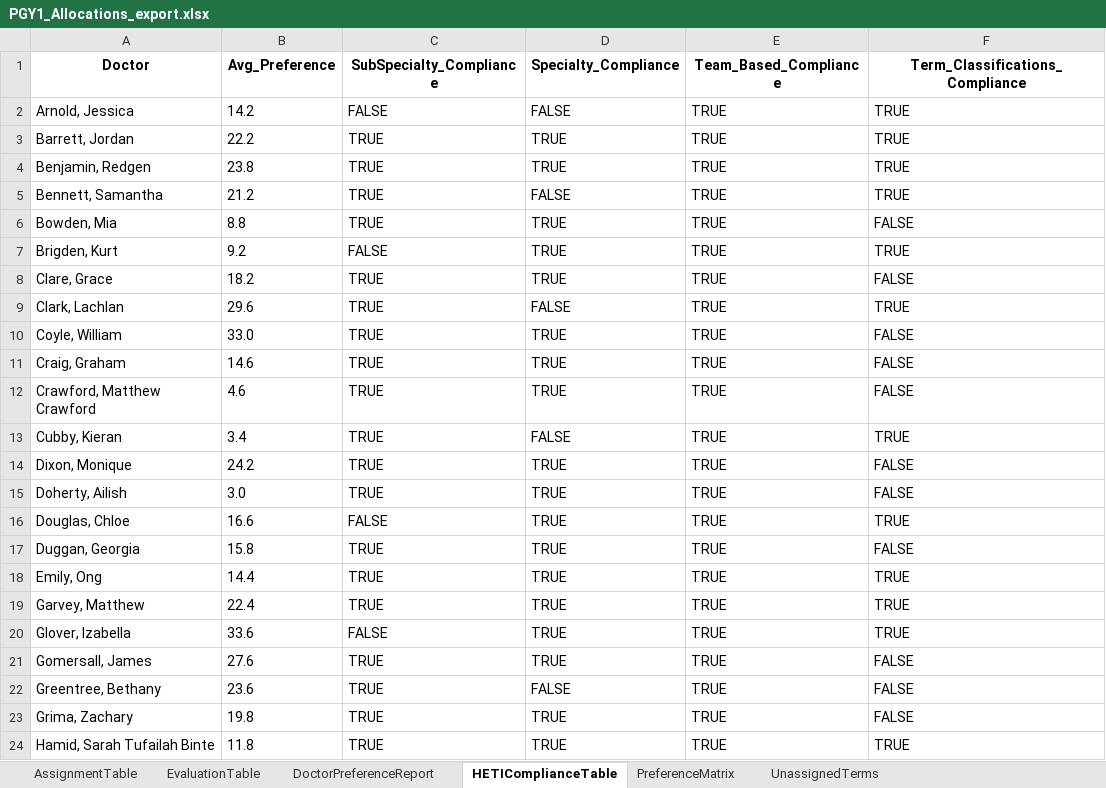
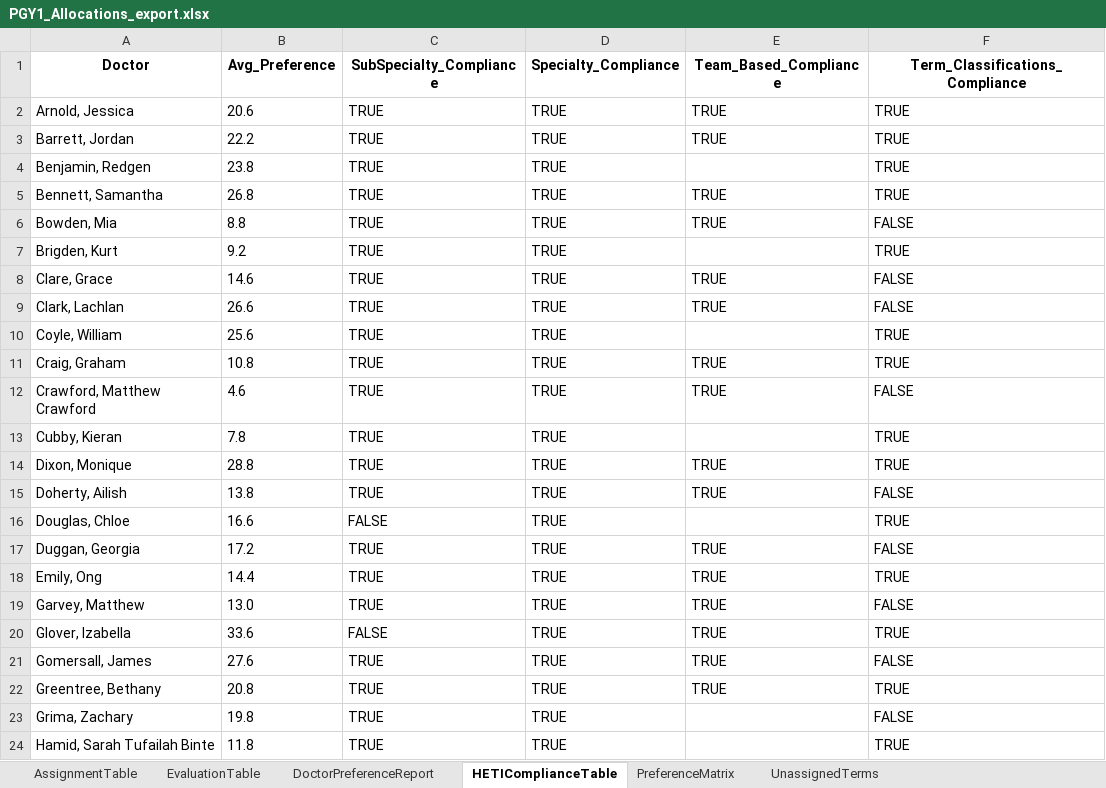
Before and after one commit to scottgelzinnis/term-allocations, an Excel workbook: PGY1_Allocations_export.xlsx, sheet HETIComplianceTable, drawn as a sheet; only a part is shown; values as stored, in another font and other column widths than the file's, no borders; the diff covers the shown part only; the diff names each change by its address in the sheet, - before the commit and + after, or states it on an @@ line.

Commit message:
Massive break through with the specialty status of terms. Massive. Functioning now.

```diff
--- a/PGY1_Allocations_export.xlsx (sheet HETIComplianceTable)
+++ b/PGY1_Allocations_export.xlsx (sheet HETIComplianceTable)
-B2 (Avg_Preference): 14.2
+B2 (Avg_Preference): 20.6
-C2 (SubSpecialty_Compliance): FALSE
+C2 (SubSpecialty_Compliance): TRUE
-D2 (Specialty_Compliance): FALSE
+D2 (Specialty_Compliance): TRUE
-E4 (Team_Based_Compliance): TRUE
+E4 (Team_Based_Compliance): (empty)
-B5 (Avg_Preference): 21.2
+B5 (Avg_Preference): 26.8
-D5 (Specialty_Compliance): FALSE
+D5 (Specialty_Compliance): TRUE
-C7 (SubSpecialty_Compliance): FALSE
+C7 (SubSpecialty_Compliance): TRUE
-E7 (Team_Based_Compliance): TRUE
+E7 (Team_Based_Compliance): (empty)
-B8 (Avg_Preference): 18.2
+B8 (Avg_Preference): 14.6
-B9 (Avg_Preference): 29.6
+B9 (Avg_Preference): 26.6
-D9 (Specialty_Compliance): FALSE
+D9 (Specialty_Compliance): TRUE
-F9 (Term_Classifications_Compliance): TRUE
+F9 (Term_Classifications_Compliance): FALSE
-B10 (Avg_Preference): 33.0
+B10 (Avg_Preference): 25.6
-E10 (Team_Based_Compliance): TRUE
+E10 (Team_Based_Compliance): (empty)
-F10:F11 (Term_Classifications_Compliance): FALSE
+F10:F11 (Term_Classifications_Compliance): TRUE
-B11 (Avg_Preference): 14.6
+B11 (Avg_Preference): 10.8
-B13 (Avg_Preference): 3.4
+B13 (Avg_Preference): 7.8
-D13 (Specialty_Compliance): FALSE
+D13 (Specialty_Compliance): TRUE
-E13 (Team_Based_Compliance): TRUE
+E13 (Team_Based_Compliance): (empty)
-B14 (Avg_Preference): 24.2
+B14 (Avg_Preference): 28.8
-F14 (Term_Classifications_Compliance): FALSE
+F14 (Term_Classifications_Compliance): TRUE
-B15 (Avg_Preference): 3.0
+B15 (Avg_Preference): 13.8
-E16 (Team_Based_Compliance): TRUE
+E16 (Team_Based_Compliance): (empty)
-B17 (Avg_Preference): 15.8
+B17 (Avg_Preference): 17.2
-B19 (Avg_Preference): 22.4
+B19 (Avg_Preference): 13.0
-F19 (Term_Classifications_Compliance): TRUE
+F19 (Term_Classifications_Compliance): FALSE
-B22 (Avg_Preference): 23.6
+B22 (Avg_Preference): 20.8
-D22 (Specialty_Compliance): FALSE
+D22 (Specialty_Compliance): TRUE
-F22 (Term_Classifications_Compliance): FALSE
+F22 (Term_Classifications_Compliance): TRUE
-E23:E24 (Team_Based_Compliance): TRUE
+E23:E24 (Team_Based_Compliance): (empty)
```
Also changed, not shown: 65 edited cells elsewhere in this sheet, sheet DoctorPreferenceReport, sheet AssignmentTable, sheet UnassignedTerms, sheet EvaluationTable, PGY2_Allocations_export.xlsx, 8 other files.
